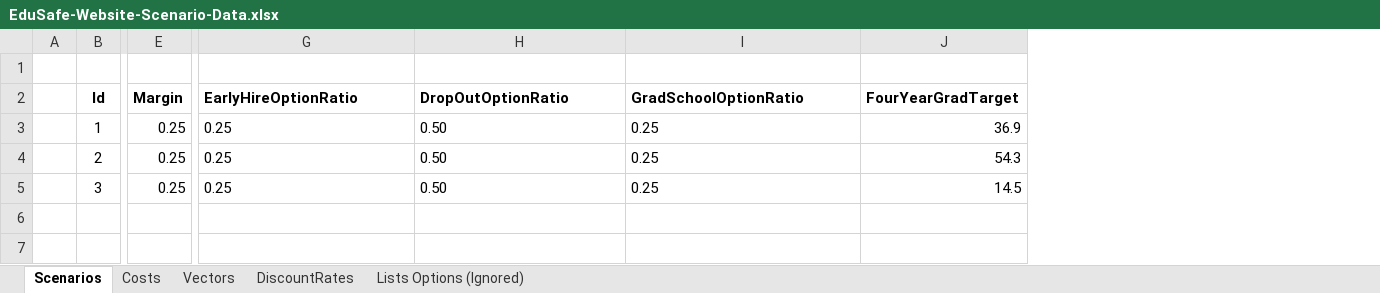
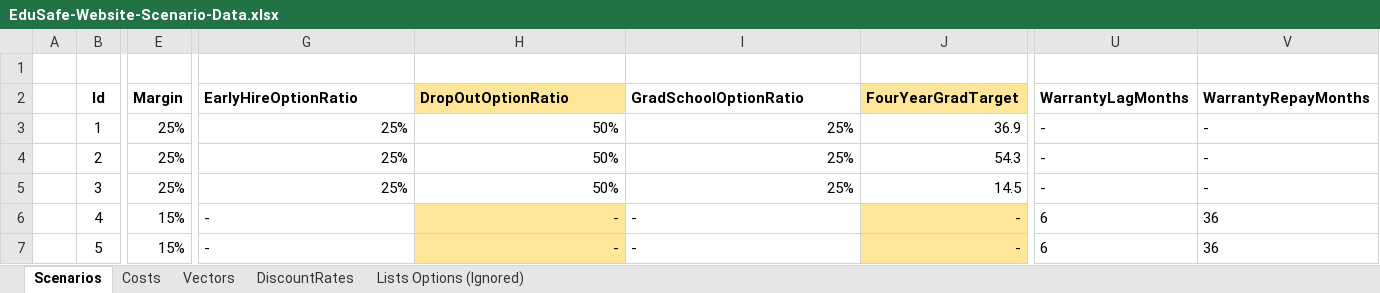
Before and after one commit to matthew-m-moore/EduSafe-Insurance, an Excel workbook: EduSafe.WebApi/App_Data/EduSafe-Website-Scenario-Data.xlsx, sheet Scenarios, drawn as a sheet; only a part is shown, gaps mark what is left out; values as stored, in another font and other column widths than the file's, no borders; rows hold the shown columns only; the diff covers the shown part only; the diff names each change by its address in the sheet, - before the commit and + after, or states it on an @@ line.

```diff
--- a/EduSafe.WebApi/App_Data/EduSafe-Website-Scenario-Data.xlsx (sheet Scenarios)
+++ b/EduSafe.WebApi/App_Data/EduSafe-Website-Scenario-Data.xlsx (sheet Scenarios)
+column U (WarrantyLagMonths), rows 3-5: all -
+column V (WarrantyRepayMonths), rows 3-5: all -
-H2 fill: none
+H2 fill: #FFE699
-J2 fill: none
+J2 fill: #FFE699
-E3:E5 (Margin): 0.25
+E3:E5 (Margin): 25%
-G3:G5 (EarlyHireOptionRatio): 0.25
+G3:G5 (EarlyHireOptionRatio): 25%
-G3:I5 alignment: left
+G3:I5 alignment: right
-H3:H5 (DropOutOptionRatio): 0.50
+H3:H5 (DropOutOptionRatio): 50%
-I3:I5 (GradSchoolOptionRatio): 0.25
+I3:I5 (GradSchoolOptionRatio): 25%
+row 6:  | 4 | 15% | - | - | - | - | 6 | 36
+row 7:  | 5 | 15% | - | - | - | - | 6 | 36
```
Also changed, not shown: cell formats elsewhere in this sheet, EduSafe.Core.Tests/Resources/EduSafe-Website-For-Profit-Scenario-Testing-Small.xlsx, EduSafe.WebApi/App_Data/EduSafe-Website-College-Data.xlsx, 26 other files.
